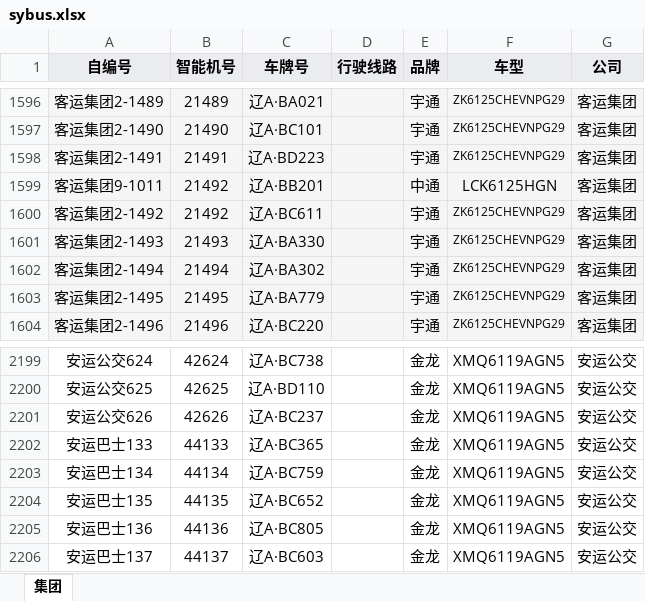
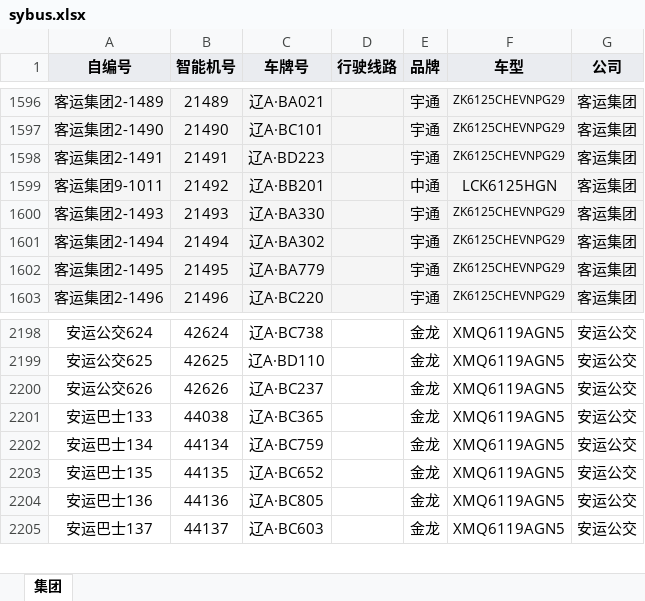
Before and after one commit to SZM1421/shenyang-bus, an Excel workbook: sybus.xlsx, sheet 集团, drawn as a sheet; only a part is shown, gaps mark what is left out; values as stored, in another font and other column widths than the file's, no borders; removed rows and columns are numbered as before the commit, all else as after; the diff names each change by its address in the sheet, - before the commit and + after, or states it on an @@ line.

Commit message:
Add files via upload

```diff
--- a/sybus.xlsx (sheet 集团)
+++ b/sybus.xlsx (sheet 集团)
-row 1600: 客运集团2-1492 | 21492 | 辽A·BC611 |  | 宇通 | ZK6125CHEVNPG29 | 客运集团
-B2201 (智能机号): 44133
+B2201 (智能机号): 44038
```
